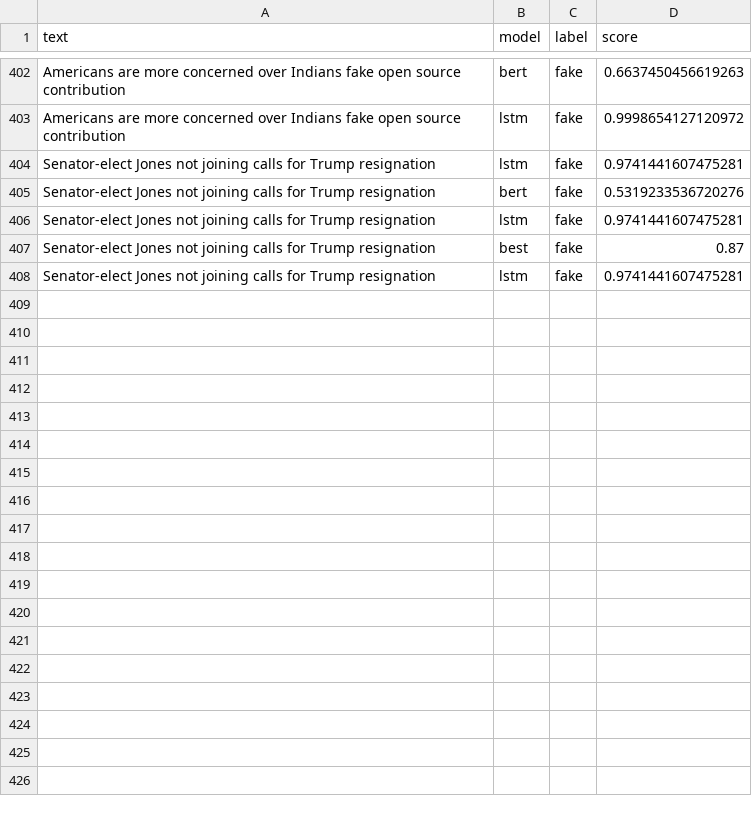
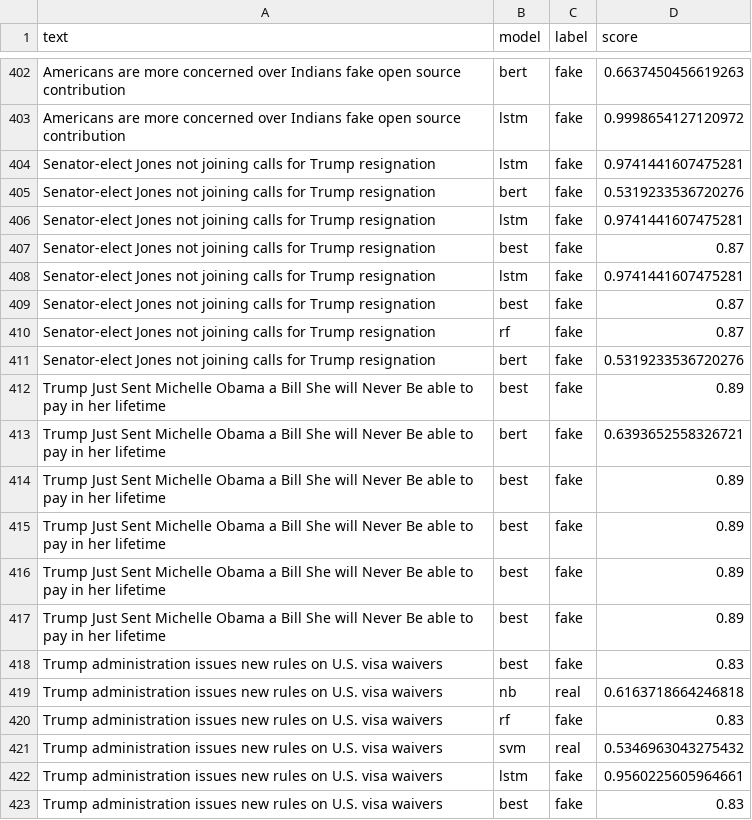
Before and after one commit to khemprogrammer/FakeNews_detection, a CSV file: data/searches/searches.csv, drawn as a sheet; only a part is shown, gaps mark what is left out.

Commit message:
Redesign home page with professional AI theme; add search history display and see-more; persist predictions to DB per user; improve model dropdown visibility; show real percentages in history; background image support with overlay; misc fixes

```diff
--- a/data/searches/searches.csv
+++ b/data/searches/searches.csv
@@ -408 +408,16 @@ Senator-elect Jones not joining calls for Trump resignation,best,fake,0.87
 Senator-elect Jones not joining calls for Trump resignation,lstm,fake,0.9741441607475281
+Senator-elect Jones not joining calls for Trump resignation,best,fake,0.87
+Senator-elect Jones not joining calls for Trump resignation,rf,fake,0.87
+Senator-elect Jones not joining calls for Trump resignation,bert,fake,0.5319233536720276
+Trump Just Sent Michelle Obama a Bill She will Never Be able to pay in her lifetime,best,fake,0.89
+Trump Just Sent Michelle Obama a Bill She will Never Be able to pay in her lifetime,bert,fake,0.6393652558326721
+Trump Just Sent Michelle Obama a Bill She will Never Be able to pay in her lifetime,best,fake,0.89
+Trump Just Sent Michelle Obama a Bill She will Never Be able to pay in her lifetime,best,fake,0.89
+Trump Just Sent Michelle Obama a Bill She will Never Be able to pay in her lifetime,best,fake,0.89
+Trump Just Sent Michelle Obama a Bill She will Never Be able to pay in her lifetime,best,fake,0.89
+Trump administration issues new rules on U.S. visa waivers,best,fake,0.83
+Trump administration issues new rules on U.S. visa waivers,nb,real,0.6163718664246818
+Trump administration issues new rules on U.S. visa waivers,rf,fake,0.83
+Trump administration issues new rules on U.S. visa waivers,svm,real,0.5346963043275432
+Trump administration issues new rules on U.S. visa waivers,lstm,fake,0.9560225605964661
+Trump administration issues new rules on U.S. visa waivers,best,fake,0.83
```
Also changed, not shown: 11 other files.
